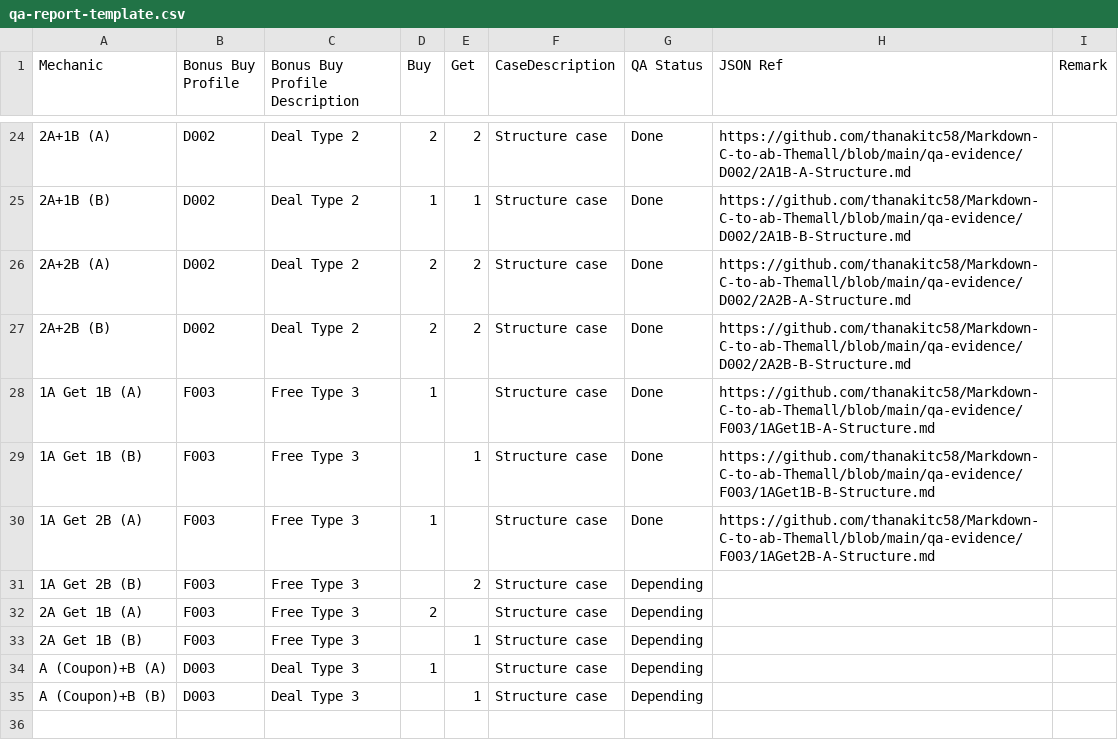
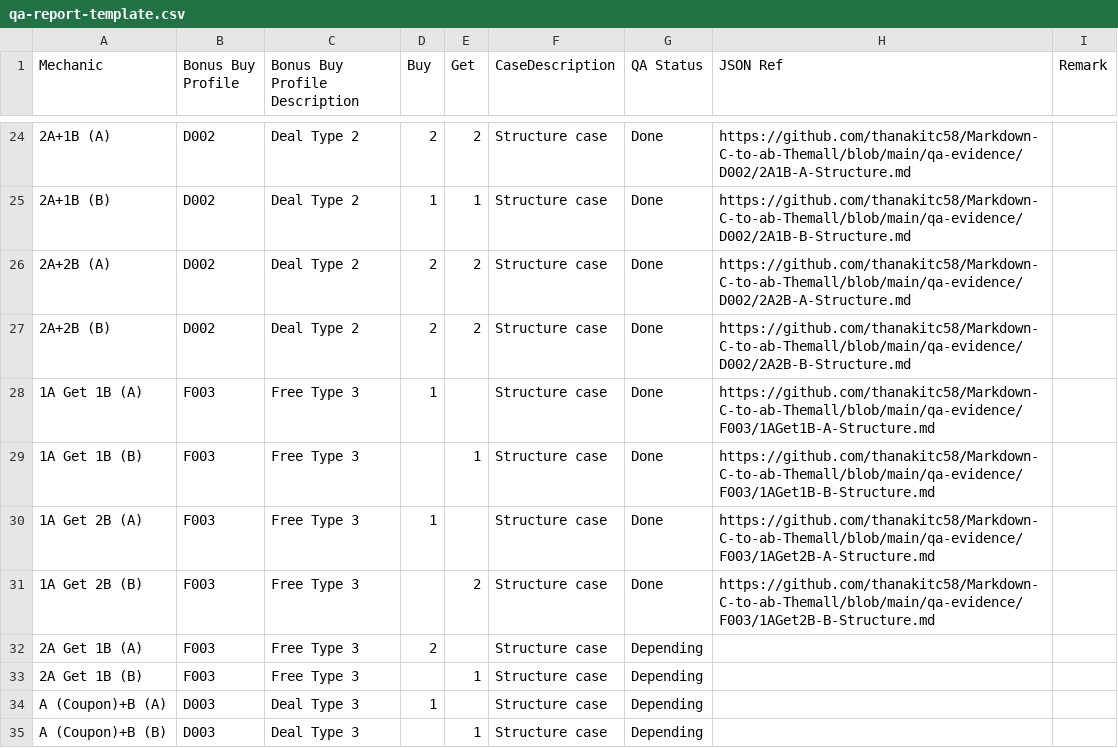
Before and after one commit to thanakitc58/Markdown-C-to-ab-Themall, a CSV file: qa-report-template.csv, drawn as a sheet; only a part is shown, gaps mark what is left out; the diff names each change by its address in the sheet, - before the commit and + after, or states it on an @@ line.

```diff
--- a/qa-report-template.csv
+++ b/qa-report-template.csv
-G31 (QA Status): Depending
+G31 (QA Status): Done
-H31 (JSON Ref): (empty)
+H31 (JSON Ref): https://github.com/thanakitc58/Markdown-C-to-ab-Themall/blob/main/qa-evidence/F003/1AGet2B-B-Structure.md
```
Also changed, not shown: 1 other file.
